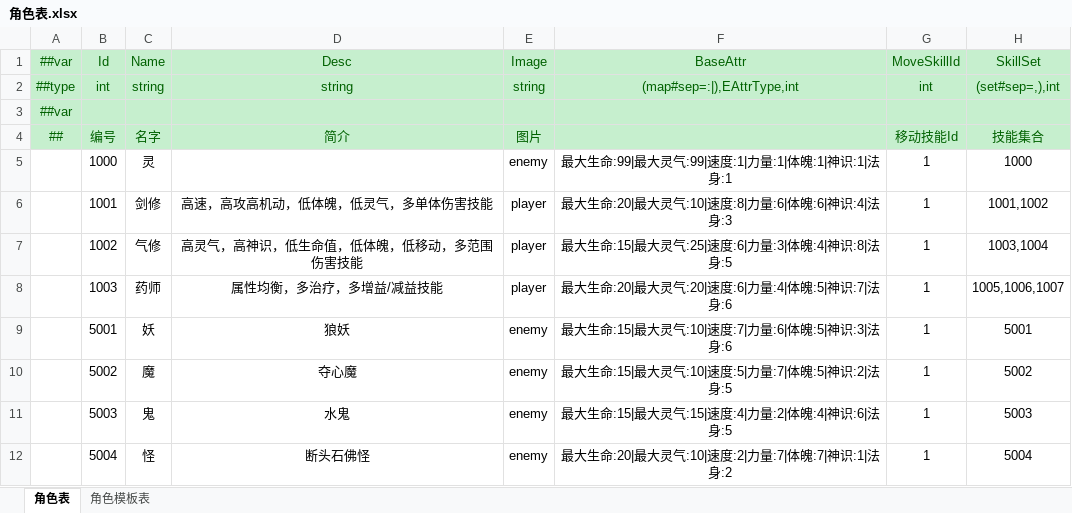
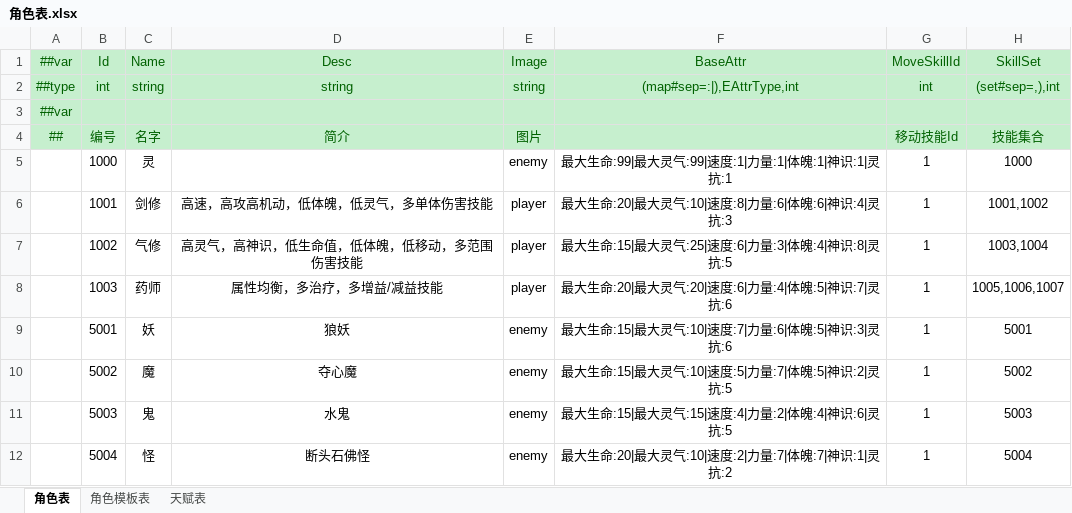
Before and after one commit to cnImpulse/HEDAO, an Excel workbook: 新导表工具/DataTables/Datas/角色表.xlsx, sheet 角色表, drawn as a sheet; values as stored, in another font and other column widths than the file's, no borders; the diff names each change by its address in the sheet, - before the commit and + after, or states it on an @@ line.

```diff
--- a/新导表工具/DataTables/Datas/角色表.xlsx (sheet 角色表)
+++ b/新导表工具/DataTables/Datas/角色表.xlsx (sheet 角色表)
+sheet tab: 天赋表
-F5 (BaseAttr): 最大生命:99|最大灵气:99|速度:1|力量:1|体魄:1|神识:1|法身:1
+F5 (BaseAttr): 最大生命:99|最大灵气:99|速度:1|力量:1|体魄:1|神识:1|灵抗:1
-F6 (BaseAttr): 最大生命:20|最大灵气:10|速度:8|力量:6|体魄:6|神识:4|法身:3
+F6 (BaseAttr): 最大生命:20|最大灵气:10|速度:8|力量:6|体魄:6|神识:4|灵抗:3
-F7 (BaseAttr): 最大生命:15|最大灵气:25|速度:6|力量:3|体魄:4|神识:8|法身:5
+F7 (BaseAttr): 最大生命:15|最大灵气:25|速度:6|力量:3|体魄:4|神识:8|灵抗:5
-F8 (BaseAttr): 最大生命:20|最大灵气:20|速度:6|力量:4|体魄:5|神识:7|法身:6
+F8 (BaseAttr): 最大生命:20|最大灵气:20|速度:6|力量:4|体魄:5|神识:7|灵抗:6
-F9 (BaseAttr): 最大生命:15|最大灵气:10|速度:7|力量:6|体魄:5|神识:3|法身:6
+F9 (BaseAttr): 最大生命:15|最大灵气:10|速度:7|力量:6|体魄:5|神识:3|灵抗:6
-F10 (BaseAttr): 最大生命:15|最大灵气:10|速度:5|力量:7|体魄:5|神识:2|法身:5
+F10 (BaseAttr): 最大生命:15|最大灵气:10|速度:5|力量:7|体魄:5|神识:2|灵抗:5
-F11 (BaseAttr): 最大生命:15|最大灵气:15|速度:4|力量:2|体魄:4|神识:6|法身:5
+F11 (BaseAttr): 最大生命:15|最大灵气:15|速度:4|力量:2|体魄:4|神识:6|灵抗:5
-F12 (BaseAttr): 最大生命:20|最大灵气:10|速度:2|力量:7|体魄:7|神识:1|法身:2
+F12 (BaseAttr): 最大生命:20|最大灵气:10|速度:2|力量:7|体魄:7|神识:1|灵抗:2
```
Also changed, not shown: sheet 角色模板表, 新导表工具/DataTables/Datas/__tables__.xlsx, 新导表工具/DataTables/Datas/历练表.xlsx, 23 other files.
